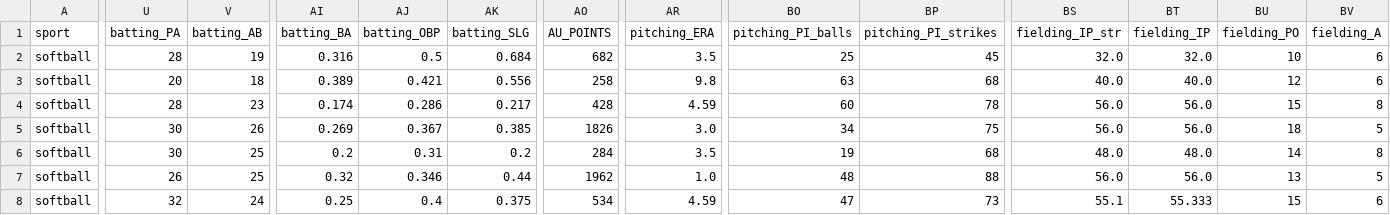
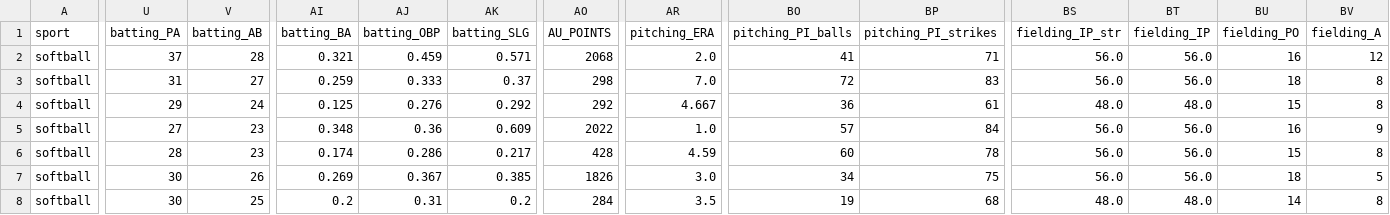
Before and after one commit to armstjc/athletes-unlimited-data, a CSV file: softball/team_stats/game_stats/2023_softball_team_game_stats.csv, drawn as a sheet; only a part is shown, gaps mark what is left out; the shorter side is filled out with more unchanged rows; rows hold the shown columns only; the diff covers the shown part only; the diff names each change by its address in the sheet, - before the commit and + after, or states it on an @@ line.

```diff
--- a/softball/team_stats/game_stats/2023_softball_team_game_stats.csv
+++ b/softball/team_stats/game_stats/2023_softball_team_game_stats.csv
-U2 (batting_PA): 28
+U2 (batting_PA): 37
-V2 (batting_AB): 19
+V2 (batting_AB): 28
-AI2 (batting_BA): 0.316
+AI2 (batting_BA): 0.321
-AJ2 (batting_OBP): 0.5
+AJ2 (batting_OBP): 0.459
-AK2 (batting_SLG): 0.684
+AK2 (batting_SLG): 0.571
-AO2 (AU_POINTS): 682
+AO2 (AU_POINTS): 2068
-AR2 (pitching_ERA): 3.5
+AR2 (pitching_ERA): 2.0
-BO2 (pitching_PI_balls): 25
+BO2 (pitching_PI_balls): 41
-BP2 (pitching_PI_strikes): 45
+BP2 (pitching_PI_strikes): 71
-BS2 (fielding_IP_str): 32.0
+BS2 (fielding_IP_str): 56.0
-BT2 (fielding_IP): 32.0
+BT2 (fielding_IP): 56.0
-BU2 (fielding_PO): 10
+BU2 (fielding_PO): 16
-BV2 (fielding_A): 6
+BV2 (fielding_A): 12
-U3 (batting_PA): 20
+U3 (batting_PA): 31
-V3 (batting_AB): 18
+V3 (batting_AB): 27
-AI3 (batting_BA): 0.389
+AI3 (batting_BA): 0.259
-AJ3 (batting_OBP): 0.421
+AJ3 (batting_OBP): 0.333
-AK3 (batting_SLG): 0.556
+AK3 (batting_SLG): 0.37
-AO3 (AU_POINTS): 258
+AO3 (AU_POINTS): 298
-AR3 (pitching_ERA): 9.8
+AR3 (pitching_ERA): 7.0
-BO3 (pitching_PI_balls): 63
+BO3 (pitching_PI_balls): 72
-BP3 (pitching_PI_strikes): 68
+BP3 (pitching_PI_strikes): 83
-BS3 (fielding_IP_str): 40.0
+BS3 (fielding_IP_str): 56.0
-BT3 (fielding_IP): 40.0
+BT3 (fielding_IP): 56.0
-BU3 (fielding_PO): 12
+BU3 (fielding_PO): 18
-BV3 (fielding_A): 6
+BV3 (fielding_A): 8
+row 4: softball | 29 | 24 | 0.125 | 0.276 | 0.292 | 292 | 4.667 | 36 | 61 | 48.0 | 48.0 | 15 | 8
+row 5: softball | 27 | 23 | 0.348 | 0.36 | 0.609 | 2022 | 1.0 | 57 | 84 | 56.0 | 56.0 | 16 | 9
```
Also changed, not shown: 17 edited cells elsewhere in this file, aux_softball/player_stats/game_stats/2023_aux_softball_player_game_stats.csv, 1 other file.
